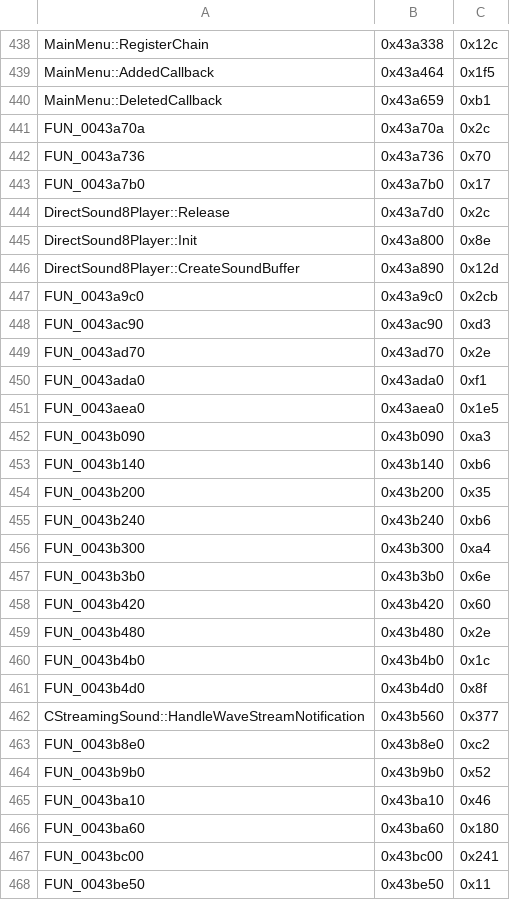
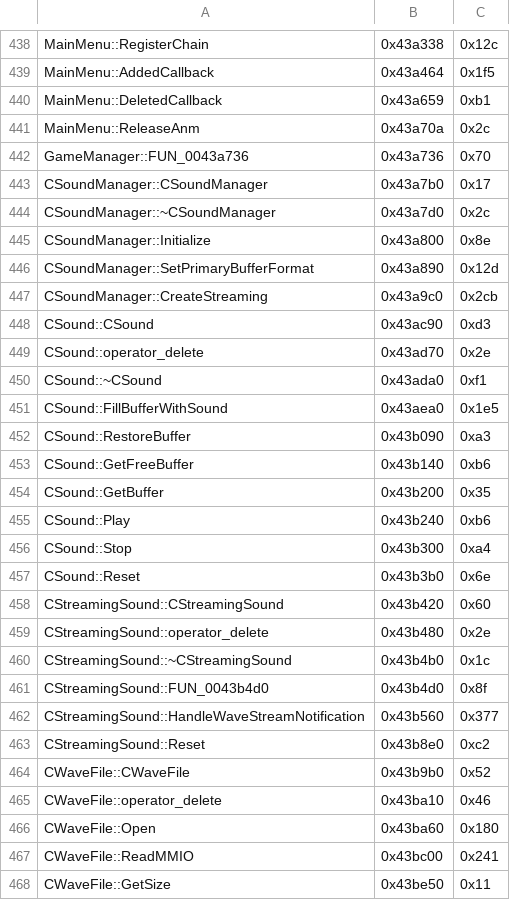
Before and after one commit to izy1sky/th06, a CSV file: config/mapping.csv, drawn as a sheet; only a part is shown, gaps mark what is left out; the diff covers the shown part only.

```diff
--- a/config/mapping.csv
+++ b/config/mapping.csv
@@ -440,29 +440,29 @@ MainMenu::AddedCallback,0x43a464,0x1f5
 MainMenu::DeletedCallback,0x43a659,0xb1
-FUN_0043a70a,0x43a70a,0x2c
-FUN_0043a736,0x43a736,0x70
-FUN_0043a7b0,0x43a7b0,0x17
-DirectSound8Player::Release,0x43a7d0,0x2c
-DirectSound8Player::Init,0x43a800,0x8e
-DirectSound8Player::CreateSoundBuffer,0x43a890,0x12d
-FUN_0043a9c0,0x43a9c0,0x2cb
-FUN_0043ac90,0x43ac90,0xd3
-FUN_0043ad70,0x43ad70,0x2e
-FUN_0043ada0,0x43ada0,0xf1
-FUN_0043aea0,0x43aea0,0x1e5
-FUN_0043b090,0x43b090,0xa3
-FUN_0043b140,0x43b140,0xb6
-FUN_0043b200,0x43b200,0x35
-FUN_0043b240,0x43b240,0xb6
-FUN_0043b300,0x43b300,0xa4
-FUN_0043b3b0,0x43b3b0,0x6e
-FUN_0043b420,0x43b420,0x60
-FUN_0043b480,0x43b480,0x2e
-FUN_0043b4b0,0x43b4b0,0x1c
-FUN_0043b4d0,0x43b4d0,0x8f
+MainMenu::ReleaseAnm,0x43a70a,0x2c
+GameManager::FUN_0043a736,0x43a736,0x70
+CSoundManager::CSoundManager,0x43a7b0,0x17
+CSoundManager::~CSoundManager,0x43a7d0,0x2c
+CSoundManager::Initialize,0x43a800,0x8e
+CSoundManager::SetPrimaryBufferFormat,0x43a890,0x12d
+CSoundManager::CreateStreaming,0x43a9c0,0x2cb
+CSound::CSound,0x43ac90,0xd3
+CSound::operator_delete,0x43ad70,0x2e
+CSound::~CSound,0x43ada0,0xf1
+CSound::FillBufferWithSound,0x43aea0,0x1e5
+CSound::RestoreBuffer,0x43b090,0xa3
+CSound::GetFreeBuffer,0x43b140,0xb6
+CSound::GetBuffer,0x43b200,0x35
+CSound::Play,0x43b240,0xb6
+CSound::Stop,0x43b300,0xa4
+CSound::Reset,0x43b3b0,0x6e
+CStreamingSound::CStreamingSound,0x43b420,0x60
+CStreamingSound::operator_delete,0x43b480,0x2e
+CStreamingSound::~CStreamingSound,0x43b4b0,0x1c
+CStreamingSound::FUN_0043b4d0,0x43b4d0,0x8f
 CStreamingSound::HandleWaveStreamNotification,0x43b560,0x377
-FUN_0043b8e0,0x43b8e0,0xc2
-FUN_0043b9b0,0x43b9b0,0x52
-FUN_0043ba10,0x43ba10,0x46
-FUN_0043ba60,0x43ba60,0x180
-FUN_0043bc00,0x43bc00,0x241
-FUN_0043be50,0x43be50,0x11
+CStreamingSound::Reset,0x43b8e0,0xc2
+CWaveFile::CWaveFile,0x43b9b0,0x52
+CWaveFile::operator_delete,0x43ba10,0x46
+CWaveFile::Open,0x43ba60,0x180
+CWaveFile::ReadMMIO,0x43bc00,0x241
+CWaveFile::GetSize,0x43be50,0x11
```
Also changed, not shown: 131 edited cells elsewhere in this file.
